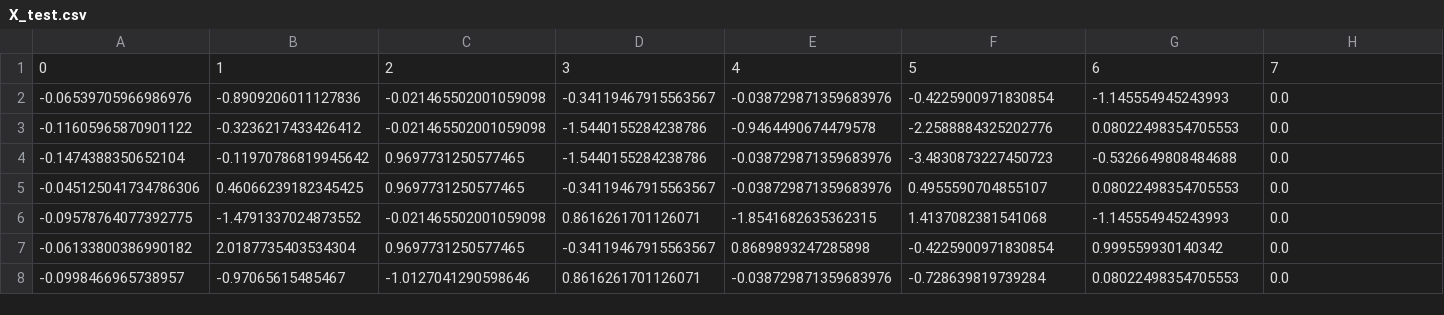
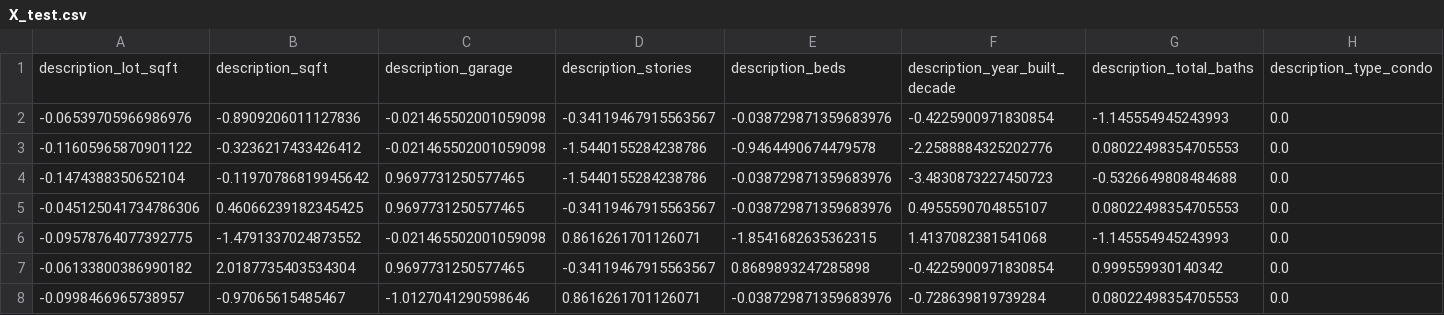
Before and after one commit to wjura/lhl-midterm-project, a CSV file: data/preprocessed/X_test.csv, drawn as a sheet; only a part is shown; removed rows and columns are numbered as before the commit, all else as after; rows hold the shown columns only; the diff names each change by its address in the sheet, - before the commit and + after, or states it on an @@ line.

Commit message:
fixed columns names

```diff
--- a/data/preprocessed/X_test.csv
+++ b/data/preprocessed/X_test.csv
-row 1: 0 | 1 | 2 | 3 | 4 | 5 | 6 | 7
+row 1: description_lot_sqft | description_sqft | description_garage | description_stories | description_beds | description_year_built_decade | description_total_baths | description_type_condo
```
Also changed, not shown: 2 other files.
